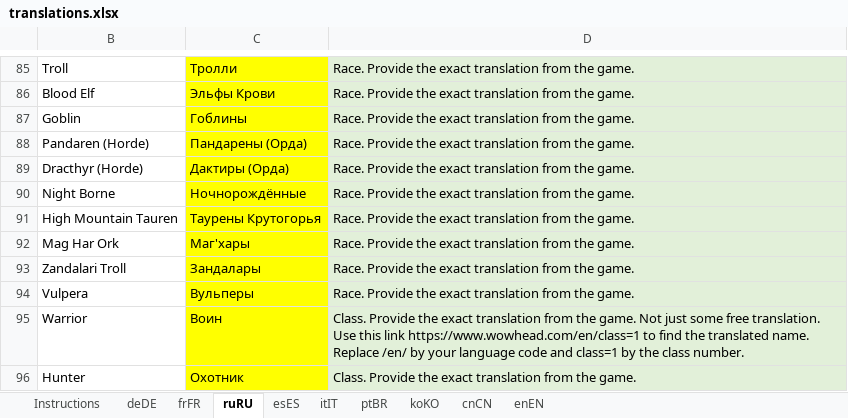
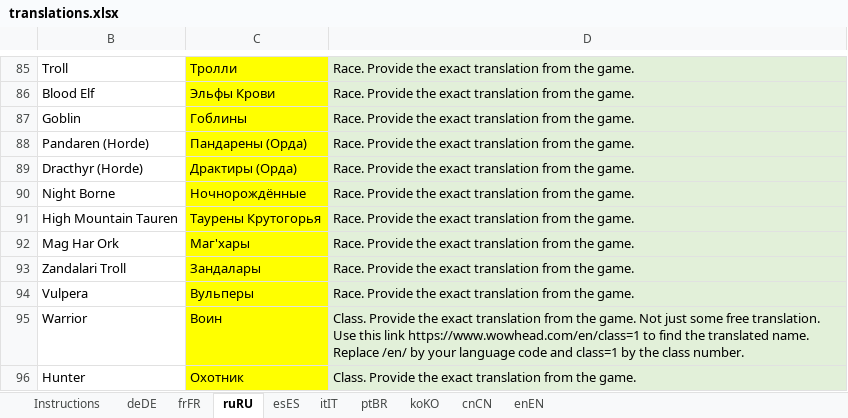
Before and after one commit to Duugu/WoW-Login-Tool, an Excel workbook: data/localization/translations.xlsx, sheet ruRU, drawn as a sheet; only a part is shown, gaps mark what is left out; values as stored, in another font and other column widths than the file's, no borders; the diff names each change by its address in the sheet, - before the commit and + after, or states it on an @@ line.

```diff
--- a/data/localization/translations.xlsx (sheet ruRU)
+++ b/data/localization/translations.xlsx (sheet ruRU)
-C89: Дактиры (Орда)
+C89: Драктиры (Орда)
```
Also changed, not shown: sheet Instructions, sheet frFR, 7 other files.
